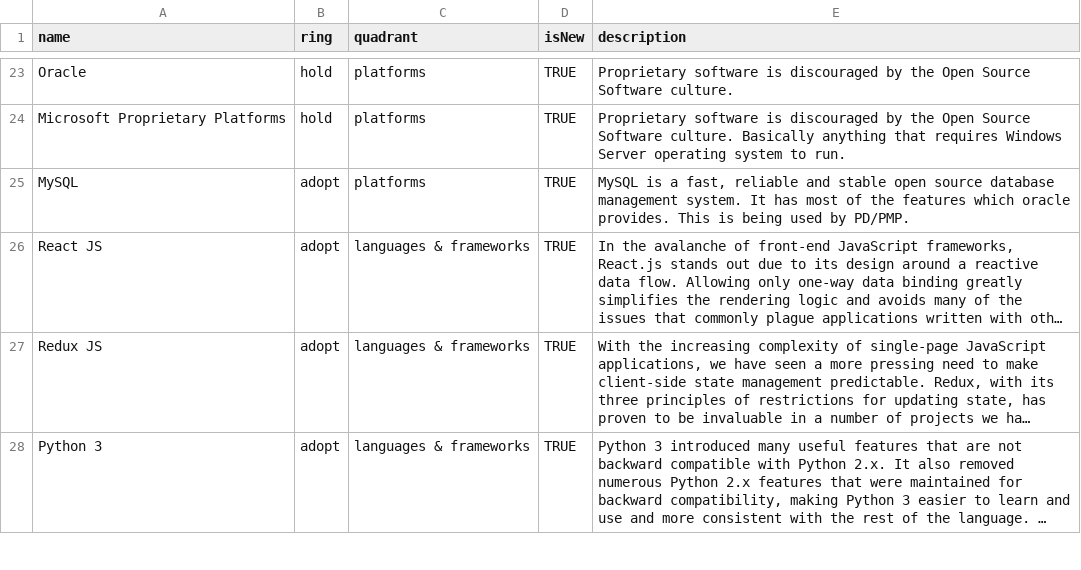
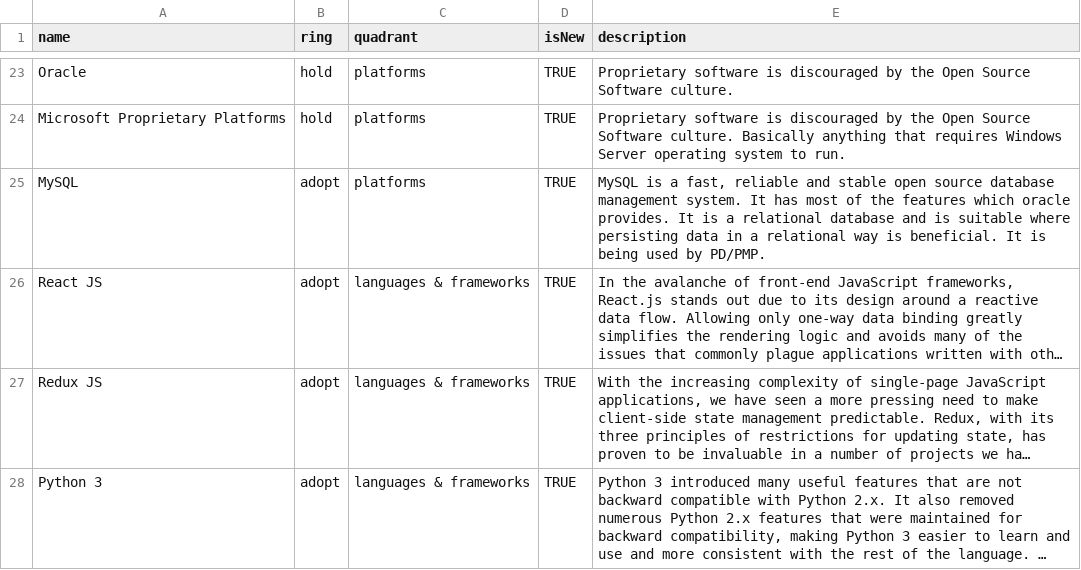
Before and after one commit to sky-uk/csp-tech-radar, a CSV file: csp-tech-radar.csv, drawn as a sheet; only a part is shown, gaps mark what is left out; long unchanged cells end in …; the diff names each change by its address in the sheet, - before the commit and + after, or states it on an @@ line.

Commit message:
Added more description to the MySQL entry.

```diff
--- a/csp-tech-radar.csv
+++ b/csp-tech-radar.csv
-E25 (description): …oracle provides. This is being…
+E25 (description): …oracle provides. It is a relational database and is suitable where persisting data in a relational way is beneficial. It is being…
```
